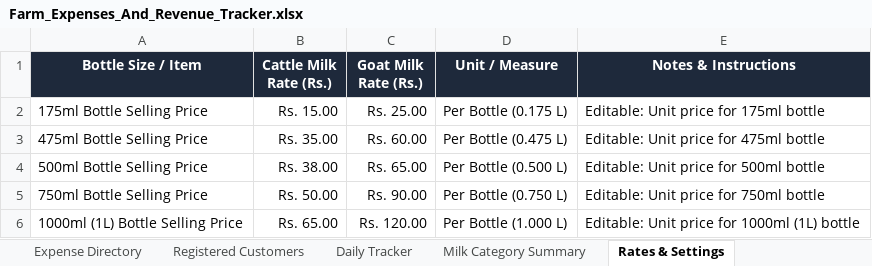
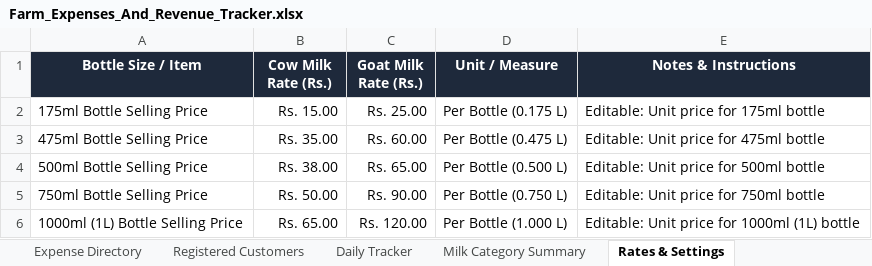
Before and after one commit to DharshanS/happy-family-farms-tracker, an Excel workbook: Farm_Expenses_And_Revenue_Tracker.xlsx, sheet Rates & Settings, drawn as a sheet; values as stored, in another font and other column widths than the file's, no borders; the diff names each change by its address in the sheet, - before the commit and + after, or states it on an @@ line.

Commit message:
refactor: rename milk category type from Cattle Milk to Cow Milk

```diff
--- a/Farm_Expenses_And_Revenue_Tracker.xlsx (sheet Rates & Settings)
+++ b/Farm_Expenses_And_Revenue_Tracker.xlsx (sheet Rates & Settings)
-B1: Cattle Milk Rate (Rs.)
+B1: Cow Milk Rate (Rs.)
```
Also changed, not shown: sheet Milk Category Summary, sheet Expense Directory, sheet Registered Customers, sheet Daily Tracker, Happy_Family_Farms_Expense_And_Revenue_Tracker.xlsx, 3 other files.
